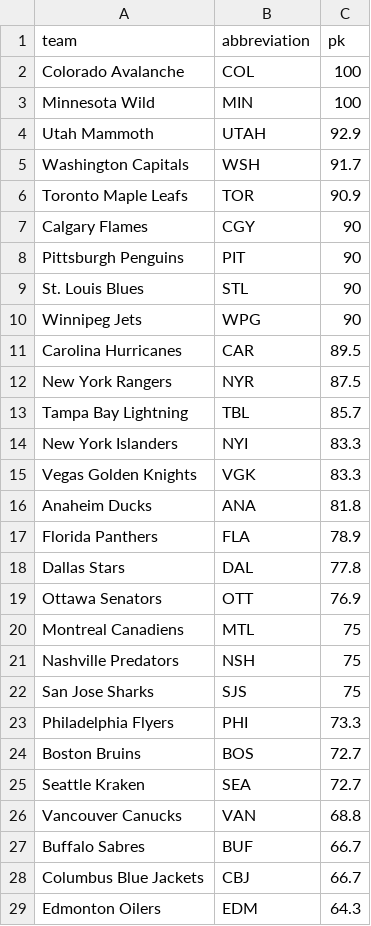
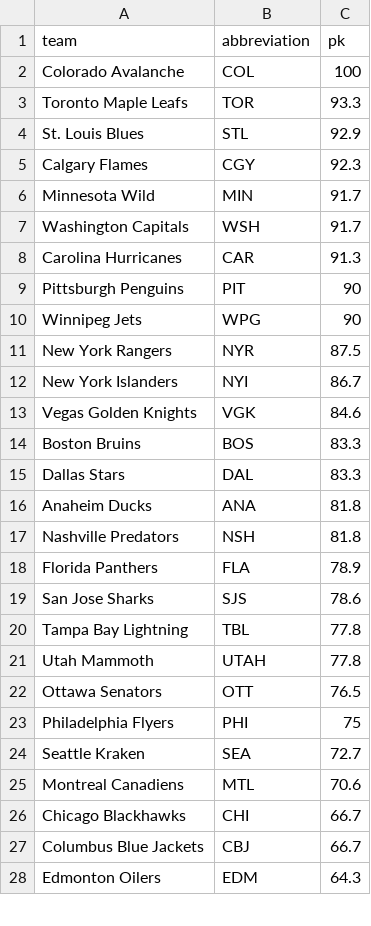
Before and after one commit to ceddto100/Kelly-s-Criterion-calculator, a CSV file: frontend/public/stats/nhl/nhl_pk.csv, drawn as a sheet; only a part is shown; the diff covers the shown part only.

```diff
--- a/frontend/public/stats/nhl/nhl_pk.csv
+++ b/frontend/public/stats/nhl/nhl_pk.csv
@@ -2,27 +2,26 @@
 "Colorado Avalanche","COL",100
-"Minnesota Wild","MIN",100
-"Utah Mammoth","UTAH",92.9
+"Toronto Maple Leafs","TOR",93.3
+"St. Louis Blues","STL",92.9
+"Calgary Flames","CGY",92.3
+"Minnesota Wild","MIN",91.7
 "Washington Capitals","WSH",91.7
-"Toronto Maple Leafs","TOR",90.9
-"Calgary Flames","CGY",90
+"Carolina Hurricanes","CAR",91.3
 "Pittsburgh Penguins","PIT",90
-"St. Louis Blues","STL",90
 "Winnipeg Jets","WPG",90
-"Carolina Hurricanes","CAR",89.5
 "New York Rangers","NYR",87.5
-"Tampa Bay Lightning","TBL",85.7
-"New York Islanders","NYI",83.3
-"Vegas Golden Knights","VGK",83.3
+"New York Islanders","NYI",86.7
+"Vegas Golden Knights","VGK",84.6
+"Boston Bruins","BOS",83.3
+"Dallas Stars","DAL",83.3
 "Anaheim Ducks","ANA",81.8
+"Nashville Predators","NSH",81.8
 "Florida Panthers","FLA",78.9
-"Dallas Stars","DAL",77.8
-"Ottawa Senators","OTT",76.9
-"Montreal Canadiens","MTL",75
-"Nashville Predators","NSH",75
-"San Jose Sharks","SJS",75
-"Philadelphia Flyers","PHI",73.3
-"Boston Bruins","BOS",72.7
+"San Jose Sharks","SJS",78.6
+"Tampa Bay Lightning","TBL",77.8
+"Utah Mammoth","UTAH",77.8
+"Ottawa Senators","OTT",76.5
+"Philadelphia Flyers","PHI",75
 "Seattle Kraken","SEA",72.7
-"Vancouver Canucks","VAN",68.8
-"Buffalo Sabres","BUF",66.7
+"Montreal Canadiens","MTL",70.6
+"Chicago Blackhawks","CHI",66.7
 "Columbus Blue Jackets","CBJ",66.7
```
Also changed, not shown: 2 added rows and 1 removed row elsewhere in this file, frontend/public/stats/nhl/nhl_hdcf60.csv, frontend/public/stats/nhl/nhl_pp.csv, 15 other files.
